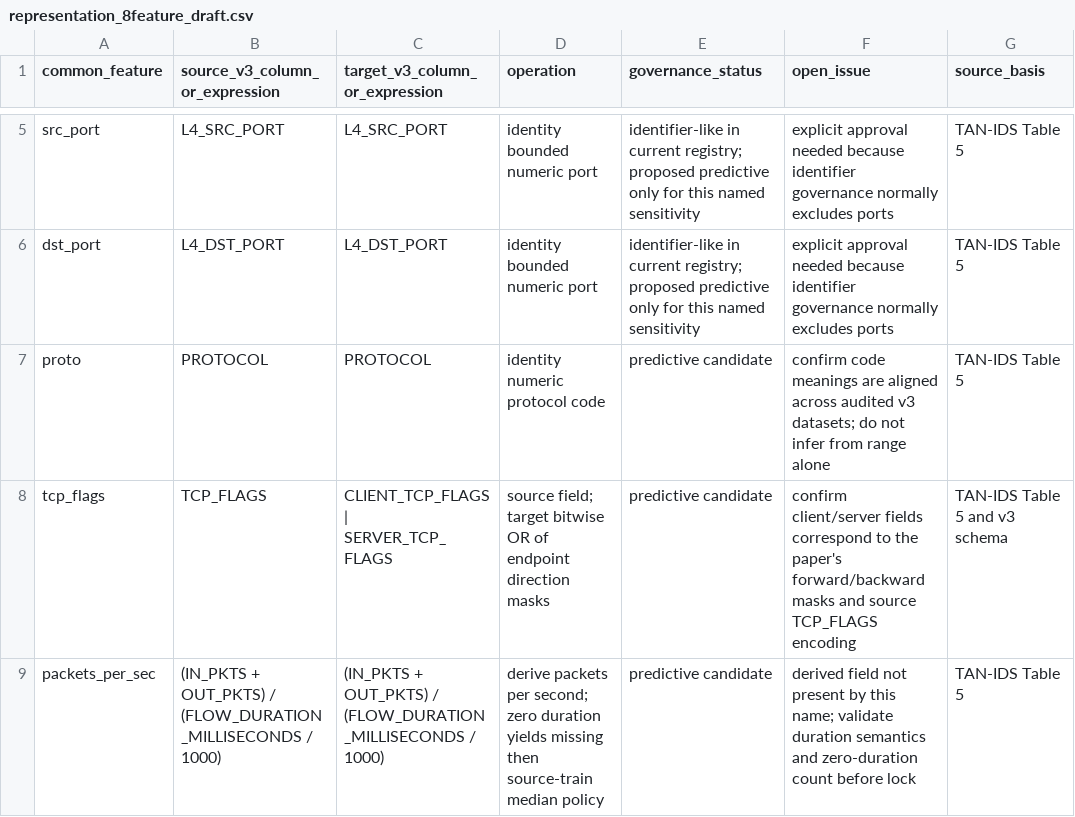
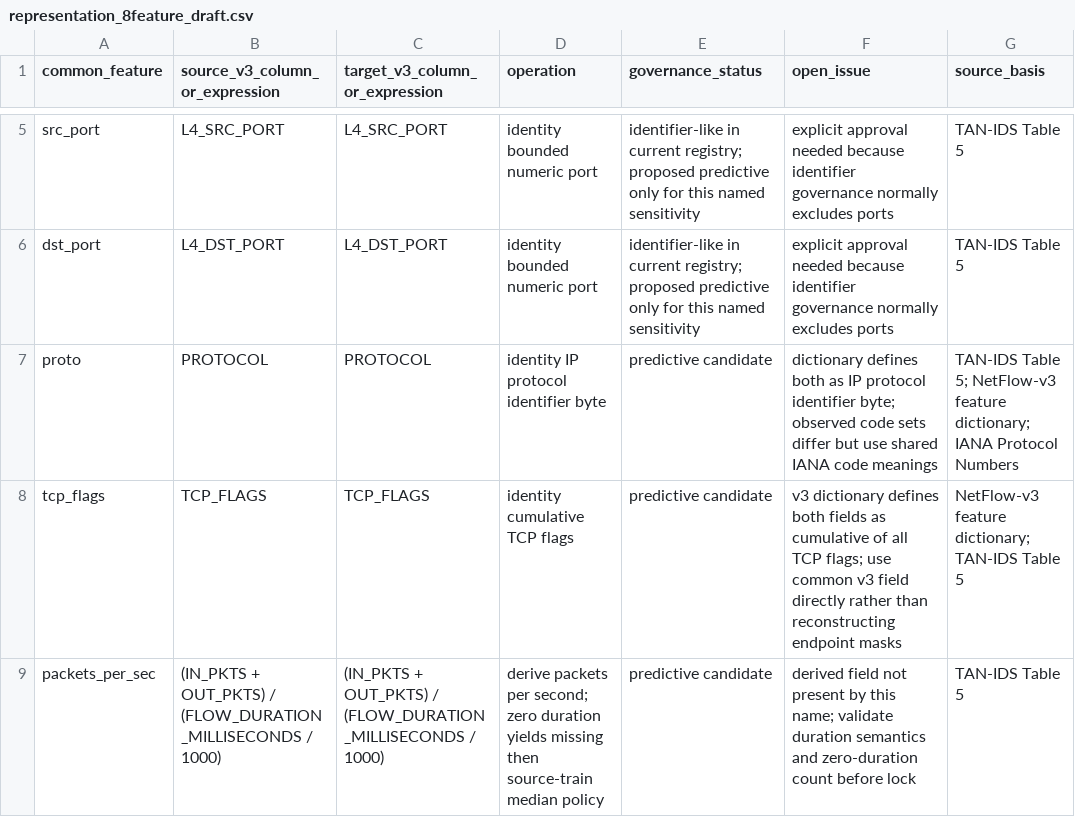
Before and after one commit to ShreyasGautam01/IntrusionDetection, a CSV file: reports/nf_v3_audit/representation_8feature_draft.csv, drawn as a sheet; only a part is shown, gaps mark what is left out.

Commit message:
audit: check compact representation inputs without labels

```diff
--- a/reports/nf_v3_audit/representation_8feature_draft.csv
+++ b/reports/nf_v3_audit/representation_8feature_draft.csv
@@ -6,4 +6,4 @@ src_port,L4_SRC_PORT,L4_SRC_PORT,identity bounded numeric port,identifier-like i
 dst_port,L4_DST_PORT,L4_DST_PORT,identity bounded numeric port,identifier-like in current registry; proposed predictive only for this named sensitivity,explicit approval needed because identifier governance normally excludes ports,TAN-IDS Table 5
-proto,PROTOCOL,PROTOCOL,identity numeric protocol code,predictive candidate,confirm code meanings are aligned across audited v3 datasets; do not infer from range alone,TAN-IDS Table 5
-tcp_flags,TCP_FLAGS,CLIENT_TCP_FLAGS | SERVER_TCP_FLAGS,source field; target bitwise OR of endpoint direction masks,predictive candidate,confirm client/server fields correspond to the paper's forward/backward masks and source TCP_FLAGS encoding,TAN-IDS Table 5 and v3 schema
+proto,PROTOCOL,PROTOCOL,identity IP protocol identifier byte,predictive candidate,dictionary defines both as IP protocol identifier byte; observed code sets differ but use shared IANA code meanings,TAN-IDS Table 5; NetFlow-v3 feature dictionary; IANA Protocol Numbers
+tcp_flags,TCP_FLAGS,TCP_FLAGS,identity cumulative TCP flags,predictive candidate,v3 dictionary defines both fields as cumulative of all TCP flags; use common v3 field directly rather than reconstructing endpoint masks,NetFlow-v3 feature dictionary; TAN-IDS Table 5
 packets_per_sec,(IN_PKTS + OUT_PKTS) / (FLOW_DURATION_MILLISECONDS / 1000),(IN_PKTS + OUT_PKTS) / (FLOW_DURATION_MILLISECONDS / 1000),derive packets per second; zero duration yields missing then source-train median policy,predictive candidate,derived field not present by this name; validate duration semantics and zero-duration count before lock,TAN-IDS Table 5
```
Also changed, not shown: 6 other files.
